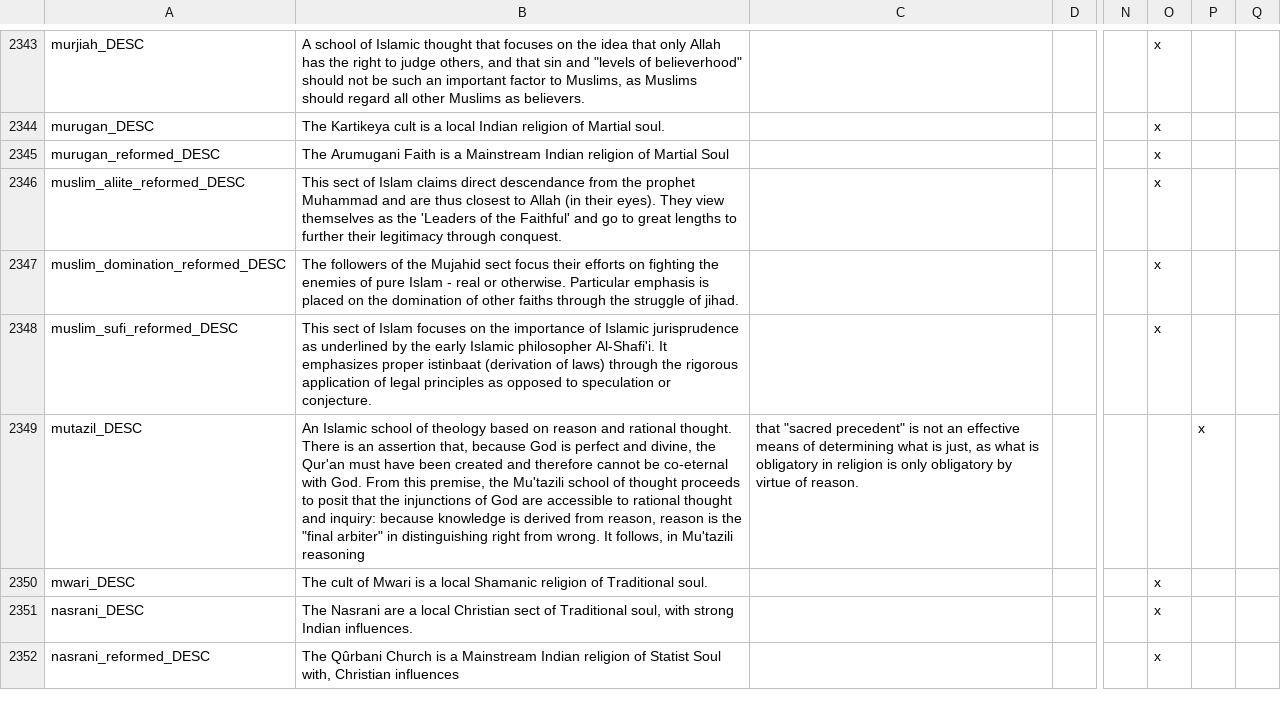
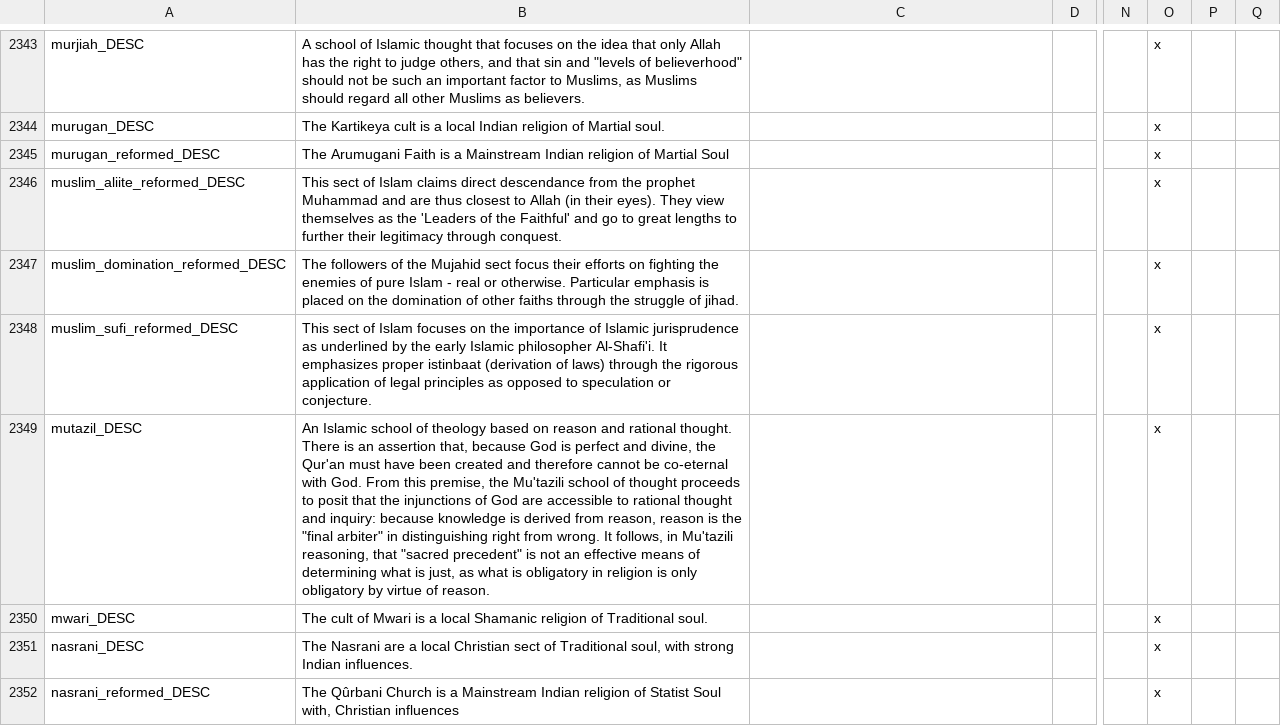
Before and after one commit to preslavb/lux-invicta-repository, a CSV file: localisation/SELIN_localisation.csv, drawn as a sheet; only a part is shown, gaps mark what is left out; the diff covers the shown part only; the diff names each change by its address in the sheet, - before the commit and + after, or states it on an @@ line.

Commit message:
Fixed most if not all the religion descriptions broken by rogue semicolons

```diff
--- a/localisation/SELIN_localisation.csv
+++ b/localisation/SELIN_localisation.csv
-B2349: …in Mu'tazili reasoning
+B2349: …in Mu'tazili reasoning, that "sacred precedent" is not an effective means of determining what is just, as what is obligatory in religion is only obligatory by virtue of reason.
-C2349: that "sacred precedent" is not an effective means of determining what is just, as what is obligatory in religion is only obligatory by virtue of reason.
+C2349: (empty)
-O2349: (empty)
+O2349: x
-P2349: x
+P2349: (empty)
```
Also changed, not shown: 65 edited cells elsewhere in this file.
